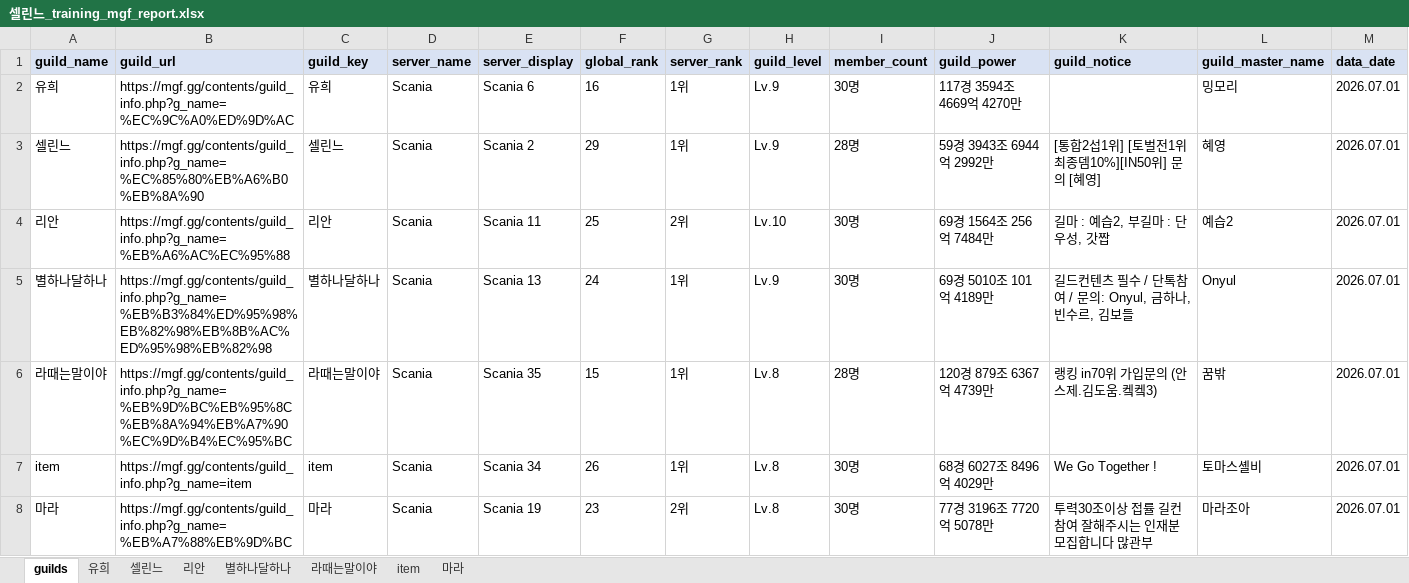
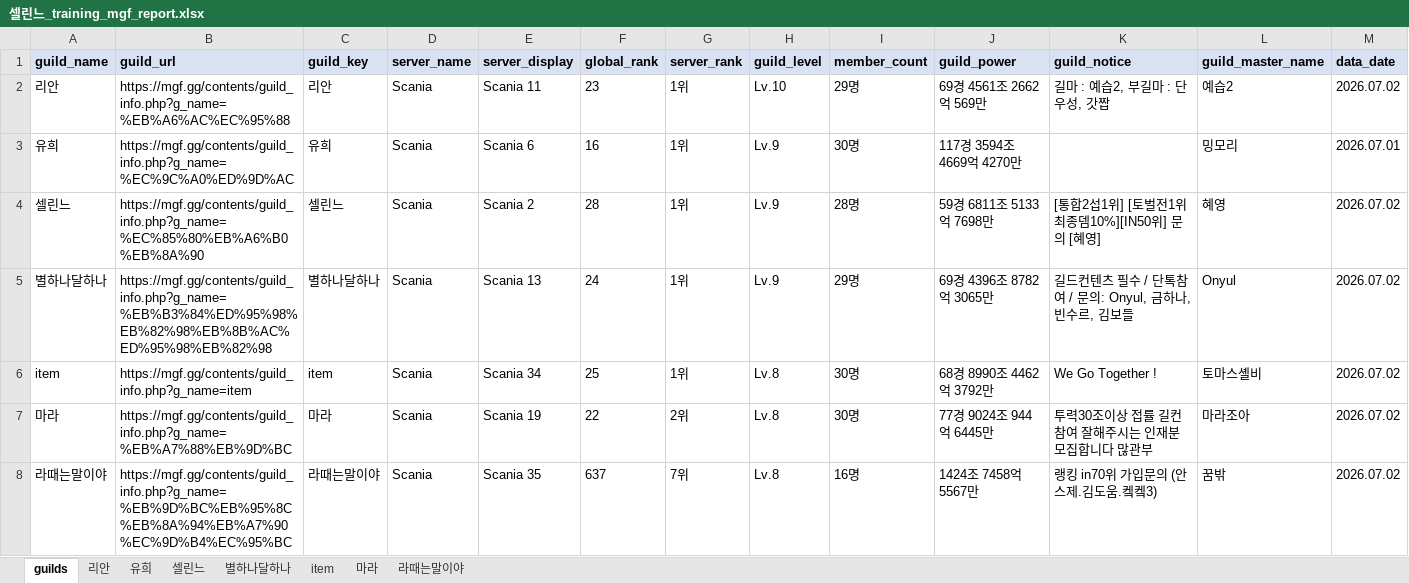
Before and after one commit to pogas/mgf_guild_match, an Excel workbook: reports/셀린느/셀린느_training_mgf_report.xlsx, sheet guilds, drawn as a sheet; values as stored, in another font and other column widths than the file's, no borders; removed rows and columns are numbered as before the commit, all else as after; the diff names each change by its address in the sheet, - before the commit and + after, or states it on an @@ line.

```diff
--- a/reports/셀린느/셀린느_training_mgf_report.xlsx (sheet guilds)
+++ b/reports/셀린느/셀린느_training_mgf_report.xlsx (sheet guilds)
@@ sheet tab order changed: guilds | 리안 | 유희 | 셀린느 | 별하나달하나 | item | 마라 | 라때는말이야 @@
+row 2: 리안 | https://mgf.gg/contents/guild_info.php?g_name=%EB%A6%AC%EC%95%88 | 리안 | Scania | Scania 11 | 23 | 1위 | Lv.10 | 29명 | 69경 4561조 2662억 569만 | 길마 : 예습2, 부길마 : 단우성, 갓짭 | 예습2 | 2026.07.02
-F4 (global_rank): 29
+F4 (global_rank): 28
-J4 (guild_power): 59경 3943조 6944억 2992만
+J4 (guild_power): 59경 6811조 5133억 7698만
-M4 (data_date): 2026.07.01
+M4 (data_date): 2026.07.02
-row 4: 리안 | https://mgf.gg/contents/guild_info.php?g_name=%EB%A6%AC%EC%95%88 | 리안 | Scania | Scania 11 | 25 | 2위 | Lv.10 | 30명 | 69경 1564조 256억 7484만 | 길마 : 예습2, 부길마 : 단우성, 갓짭 | 예습2 | 2026.07.01
-I5 (member_count): 30명
+I5 (member_count): 29명
-J5 (guild_power): 69경 5010조 101억 4189만
+J5 (guild_power): 69경 4396조 8782억 3065만
-M5 (data_date): 2026.07.01
+M5 (data_date): 2026.07.02
-row 6: 라때는말이야 | https://mgf.gg/contents/guild_info.php?g_name=%EB%9D%BC%EB%95%8C%EB%8A%94%EB%A7%90%EC%9D%B4%EC%95%BC | 라때는말이야 | Scania | Scania 35 | 15 | 1위 | Lv.8 | 28명 | 120경 879조 6367억 4739만 | 랭킹 in70위 가입문의 (안스제.김도움.켘켘3) | 꿈밖 | 2026.07.01
-F6 (global_rank): 26
+F6 (global_rank): 25
-J6 (guild_power): 68경 6027조 8496억 4029만
+J6 (guild_power): 68경 8990조 4462억 3792만
-M6:M7 (data_date): 2026.07.01
+M6:M7 (data_date): 2026.07.02
-F7 (global_rank): 23
+F7 (global_rank): 22
-J7 (guild_power): 77경 3196조 7720억 5078만
+J7 (guild_power): 77경 9024조 944억 6445만
+row 8: 라때는말이야 | https://mgf.gg/contents/guild_info.php?g_name=%EB%9D%BC%EB%95%8C%EB%8A%94%EB%A7%90%EC%9D%B4%EC%95%BC | 라때는말이야 | Scania | Scania 35 | 637 | 7위 | Lv.8 | 16명 | 1424조 7458억 5567만 | 랭킹 in70위 가입문의 (안스제.김도움.켘켘3) | 꿈밖 | 2026.07.02
```
Also changed, not shown: sheet 라때는말이야, sheet 리안, sheet 마라, sheet 별하나달하나, sheet item, sheet 셀린느, reports/빅딜/빅딜_league_mgf_report.xlsx, reports/빅딜/빅딜_training_mgf_report.xlsx, 34 other files.
